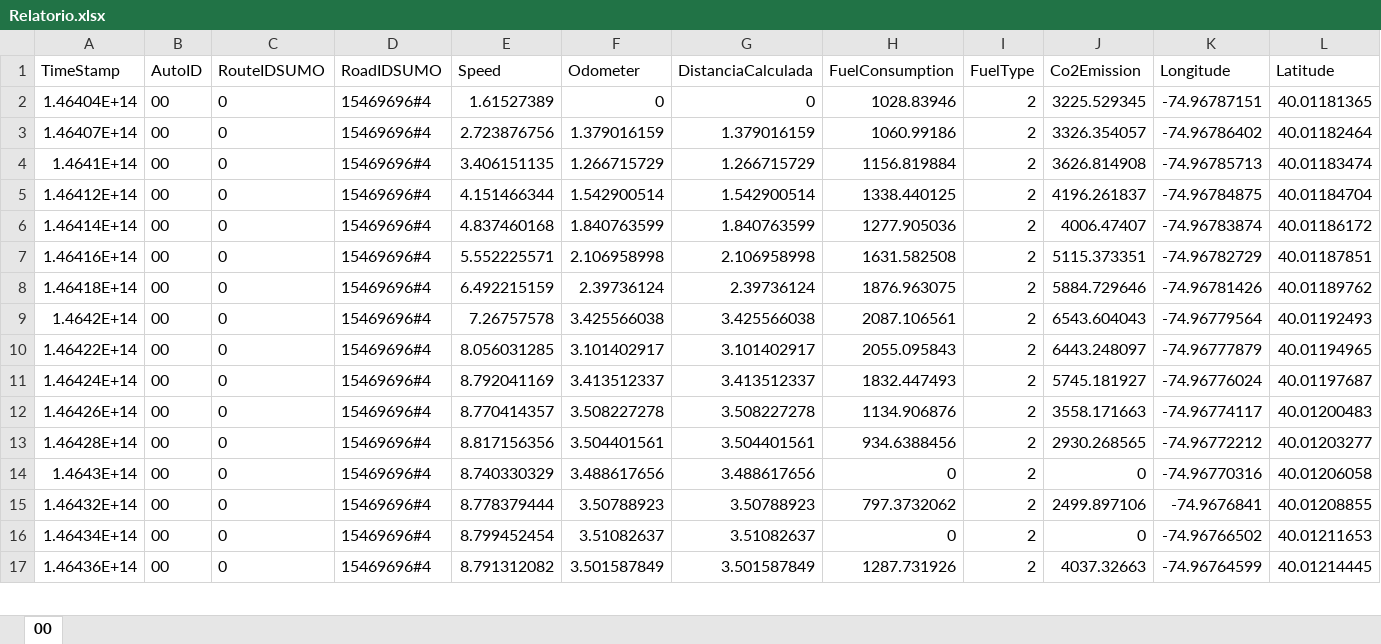
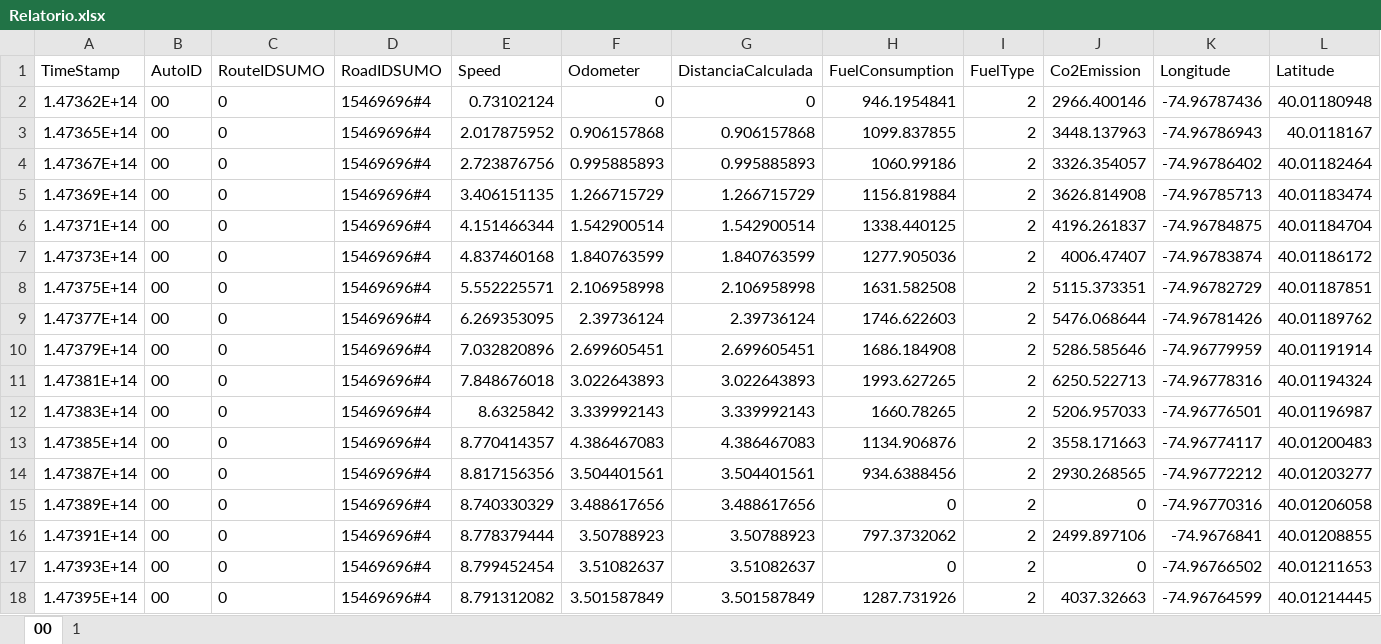
Before and after one commit to pedroe-machado/AdvancedAutomation_AV2, an Excel workbook: data/Relatorio.xlsx, sheet 00, drawn as a sheet; only a part is shown; values as stored, in another font and other column widths than the file's, no borders; removed rows and columns are numbered as before the commit, all else as after; the diff covers the shown part only; the diff names each change by its address in the sheet, - before the commit and + after, or states it on an @@ line.

Commit message:
tratamento excel

```diff
--- a/data/Relatorio.xlsx (sheet 00)
+++ b/data/Relatorio.xlsx (sheet 00)
+sheet tab: 1
-A2 (TimeStamp): 1.46404E+14
+A2 (TimeStamp): 1.47362E+14
-E2 (Speed): 1.61527389
+E2 (Speed): 0.73102124
-H2 (FuelConsumption): 1028.83946
+H2 (FuelConsumption): 946.1954841
-J2 (Co2Emission): 3225.529345
+J2 (Co2Emission): 2966.400146
-K2 (Longitude): -74.96787151
+K2 (Longitude): -74.96787436
-L2 (Latitude): 40.01181365
+L2 (Latitude): 40.01180948
+row 3: 1.47365E+14 | 00 | 0 | 15469696#4 | 2.017875952 | 0.906157868 | 0.906157868 | 1099.837855 | 2 | 3448.137963 | -74.96786943 | 40.0118167
-A4 (TimeStamp): 1.46407E+14
+A4 (TimeStamp): 1.47367E+14
-F4 (Odometer): 1.379016159
+F4 (Odometer): 0.995885893
-G4 (DistanciaCalculada): 1.379016159
+G4 (DistanciaCalculada): 0.995885893
-A5 (TimeStamp): 1.4641E+14
+A5 (TimeStamp): 1.47369E+14
-A6 (TimeStamp): 1.46412E+14
+A6 (TimeStamp): 1.47371E+14
-A7 (TimeStamp): 1.46414E+14
+A7 (TimeStamp): 1.47373E+14
-A8 (TimeStamp): 1.46416E+14
+A8 (TimeStamp): 1.47375E+14
-A9 (TimeStamp): 1.46418E+14
+A9 (TimeStamp): 1.47377E+14
-E9 (Speed): 6.492215159
+E9 (Speed): 6.269353095
-H9 (FuelConsumption): 1876.963075
+H9 (FuelConsumption): 1746.622603
-J9 (Co2Emission): 5884.729646
+J9 (Co2Emission): 5476.068644
-row 9: 1.4642E+14 | 00 | 0 | 15469696#4 | 7.26757578 | 3.425566038 | 3.425566038 | 2087.106561 | 2 | 6543.604043 | -74.96779564 | 40.01192493
-row 10: 1.46422E+14 | 00 | 0 | 15469696#4 | 8.056031285 | 3.101402917 | 3.101402917 | 2055.095843 | 2 | 6443.248097 | -74.96777879 | 40.01194965
-row 11: 1.46424E+14 | 00 | 0 | 15469696#4 | 8.792041169 | 3.413512337 | 3.413512337 | 1832.447493 | 2 | 5745.181927 | -74.96776024 | 40.01197687
+row 10: 1.47379E+14 | 00 | 0 | 15469696#4 | 7.032820896 | 2.699605451 | 2.699605451 | 1686.184908 | 2 | 5286.585646 | -74.96779959 | 40.01191914
+row 11: 1.47381E+14 | 00 | 0 | 15469696#4 | 7.848676018 | 3.022643893 | 3.022643893 | 1993.627265 | 2 | 6250.522713 | -74.96778316 | 40.01194324
+row 12: 1.47383E+14 | 00 | 0 | 15469696#4 | 8.6325842 | 3.339992143 | 3.339992143 | 1660.78265 | 2 | 5206.957033 | -74.96776501 | 40.01196987
-A13 (TimeStamp): 1.46426E+14
+A13 (TimeStamp): 1.47385E+14
-F13 (Odometer): 3.508227278
+F13 (Odometer): 4.386467083
-G13 (DistanciaCalculada): 3.508227278
+G13 (DistanciaCalculada): 4.386467083
-A14 (TimeStamp): 1.46428E+14
+A14 (TimeStamp): 1.47387E+14
-A15 (TimeStamp): 1.4643E+14
+A15 (TimeStamp): 1.47389E+14
-A16 (TimeStamp): 1.46432E+14
+A16 (TimeStamp): 1.47391E+14
-A17 (TimeStamp): 1.46434E+14
+A17 (TimeStamp): 1.47393E+14
-A18 (TimeStamp): 1.46436E+14
+A18 (TimeStamp): 1.47395E+14
```
Also changed, not shown: 74 added rows, 32 removed rows and 12 edited cells elsewhere in this sheet, 9 other files.
